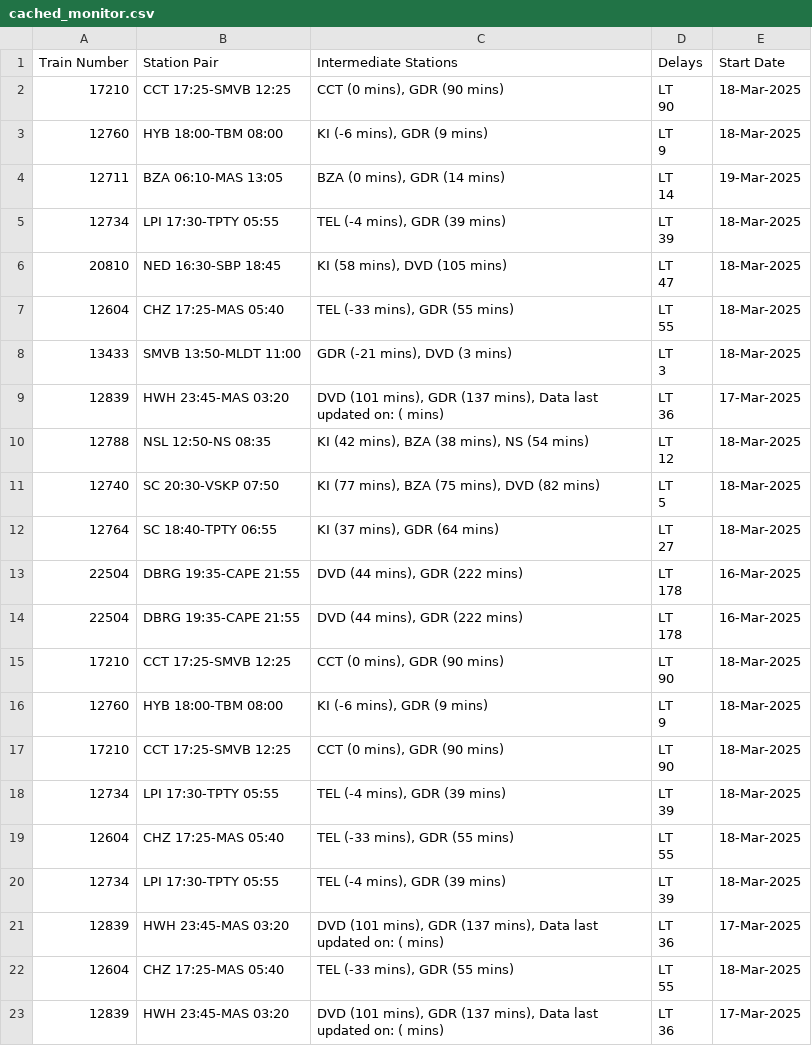
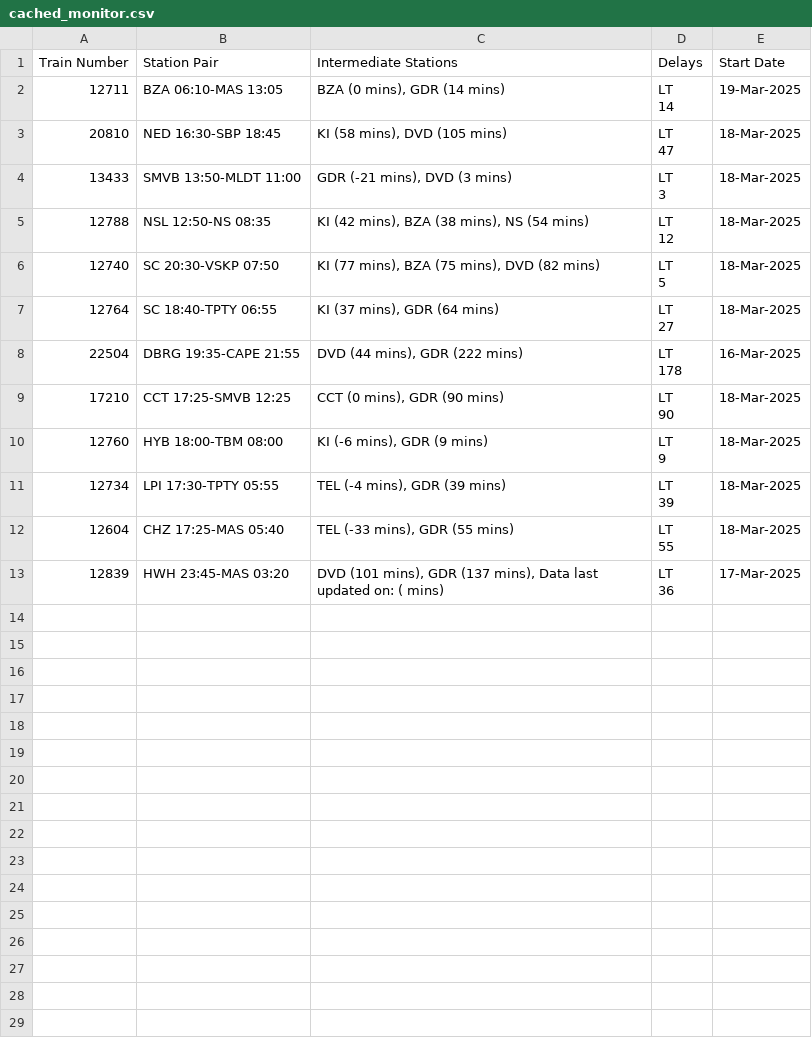
Before and after one commit to Banda17/rrain1, a CSV file: temp/cached_monitor.csv, drawn as a sheet.

```diff
--- a/temp/cached_monitor.csv
+++ b/temp/cached_monitor.csv
@@ -1,18 +1,8 @@
 Train Number,Station Pair,Intermediate Stations,Delays,Start Date
-17210,CCT 17:25-SMVB 12:25,"CCT (0 mins), GDR (90 mins)","LT
-90",18-Mar-2025
-12760,HYB 18:00-TBM 08:00,"KI (-6 mins), GDR (9 mins)","LT
-9",18-Mar-2025
 12711,BZA 06:10-MAS 13:05,"BZA (0 mins), GDR (14 mins)","LT
 14",19-Mar-2025
-12734,LPI 17:30-TPTY 05:55,"TEL (-4 mins), GDR (39 mins)","LT
-39",18-Mar-2025
 20810,NED 16:30-SBP 18:45,"KI (58 mins), DVD (105 mins)","LT
 47",18-Mar-2025
-12604,CHZ 17:25-MAS 05:40,"TEL (-33 mins), GDR (55 mins)","LT
-55",18-Mar-2025
 13433,SMVB 13:50-MLDT 11:00,"GDR (-21 mins), DVD (3 mins)","LT
 3",18-Mar-2025
-12839,HWH 23:45-MAS 03:20,"DVD (101 mins), GDR (137 mins), Data last updated on: ( mins)","LT
-36",17-Mar-2025
 12788,NSL 12:50-NS 08:35,"KI (42 mins), BZA (38 mins), NS (54 mins)","LT
@@ -25,4 +15,2 @@ Train Number,Station Pair,Intermediate Stations,Delays,Start Date
 178",16-Mar-2025
-22504,DBRG 19:35-CAPE 21:55,"DVD (44 mins), GDR (222 mins)","LT
-178",16-Mar-2025
 17210,CCT 17:25-SMVB 12:25,"CCT (0 mins), GDR (90 mins)","LT
@@ -31,12 +19,4 @@ Train Number,Station Pair,Intermediate Stations,Delays,Start Date
 9",18-Mar-2025
-17210,CCT 17:25-SMVB 12:25,"CCT (0 mins), GDR (90 mins)","LT
-90",18-Mar-2025
 12734,LPI 17:30-TPTY 05:55,"TEL (-4 mins), GDR (39 mins)","LT
 39",18-Mar-2025
-12604,CHZ 17:25-MAS 05:40,"TEL (-33 mins), GDR (55 mins)","LT
-55",18-Mar-2025
-12734,LPI 17:30-TPTY 05:55,"TEL (-4 mins), GDR (39 mins)","LT
-39",18-Mar-2025
-12839,HWH 23:45-MAS 03:20,"DVD (101 mins), GDR (137 mins), Data last updated on: ( mins)","LT
-36",17-Mar-2025
 12604,CHZ 17:25-MAS 05:40,"TEL (-33 mins), GDR (55 mins)","LT
```
Also changed, not shown: 3 other files.
